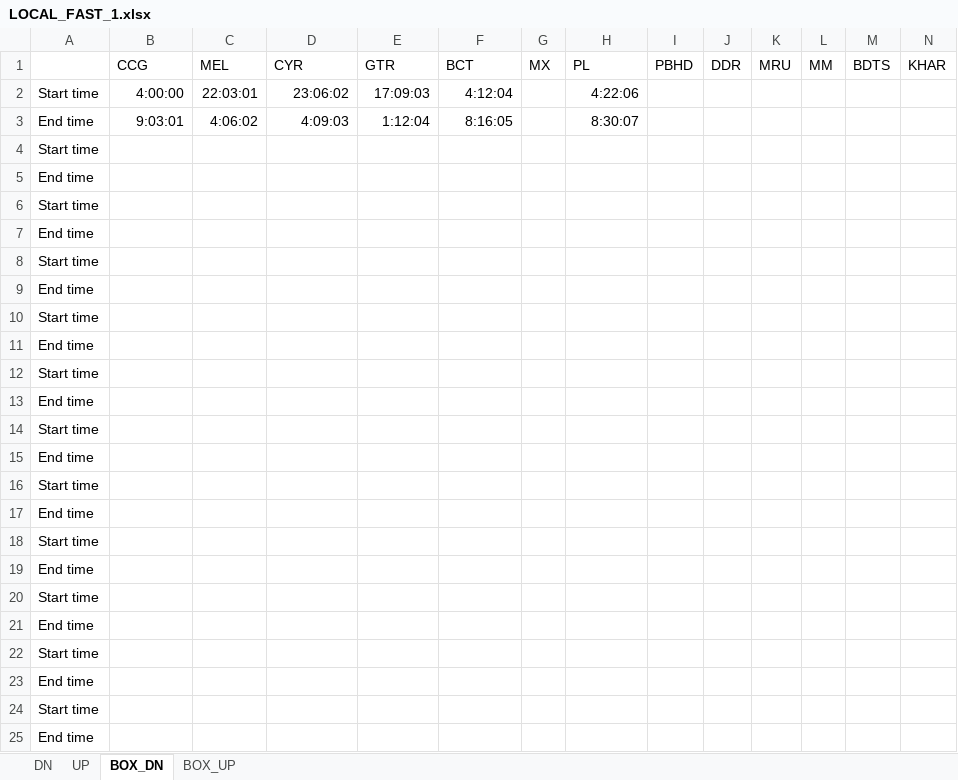
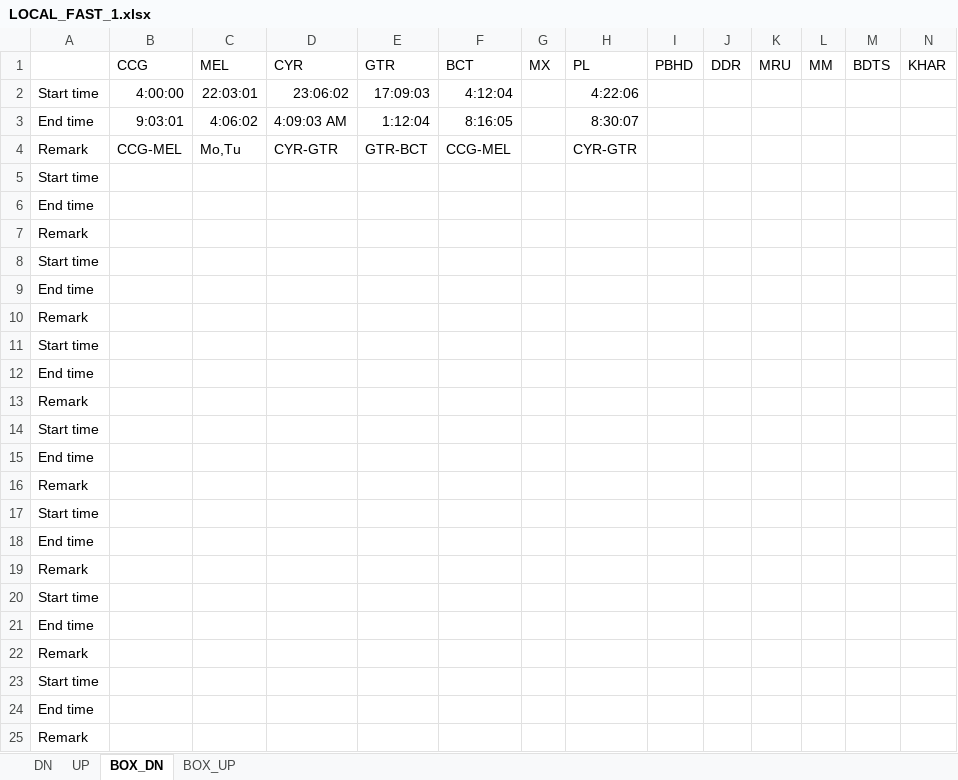
Before and after one commit to Hiren8055/Master_schedule, an Excel workbook: LOCAL_FAST_1.xlsx, sheet BOX_DN, drawn as a sheet; only a part is shown; values as stored, in another font and other column widths than the file's, no borders; removed rows and columns are numbered as before the commit, all else as after; rows hold the shown columns only; the diff names each change by its address in the sheet, - before the commit and + after, or states it on an @@ line.

```diff
--- a/LOCAL_FAST_1.xlsx (sheet BOX_DN)
+++ b/LOCAL_FAST_1.xlsx (sheet BOX_DN)
-row 1:  | CCG | MEL | CYR | GTR | BCT | MX | PL | PBHD | DDR | MRU | MM | BDTS | KHAR
+row 1:  | CCG | MEL | CYR | GTR | BCT | MX | PL | PBHD | DDR | MRU | MM | BDTS | KHAR
-D3: 4:09:03
+D3: 4:09:03 AM
+row 4: Remark | CCG-MEL | Mo,Tu | CYR-GTR | GTR-BCT | CCG-MEL |  | CYR-GTR
+row 7: Remark
+row 10: Remark
+row 13: Remark
+row 16: Remark
+row 19: Remark
+row 22: Remark
-A25: Start time
+A25: Remark
-row 19: End time
-row 20: Start time
-row 21: End time
-row 22: Start time
-row 23: End time
-row 24: Start time
-row 25: End time
```
Also changed, not shown: sheet DN, sheet UP, sheet BOX_UP, HIREN2.xlsx, final.xlsx, 13 other files.
